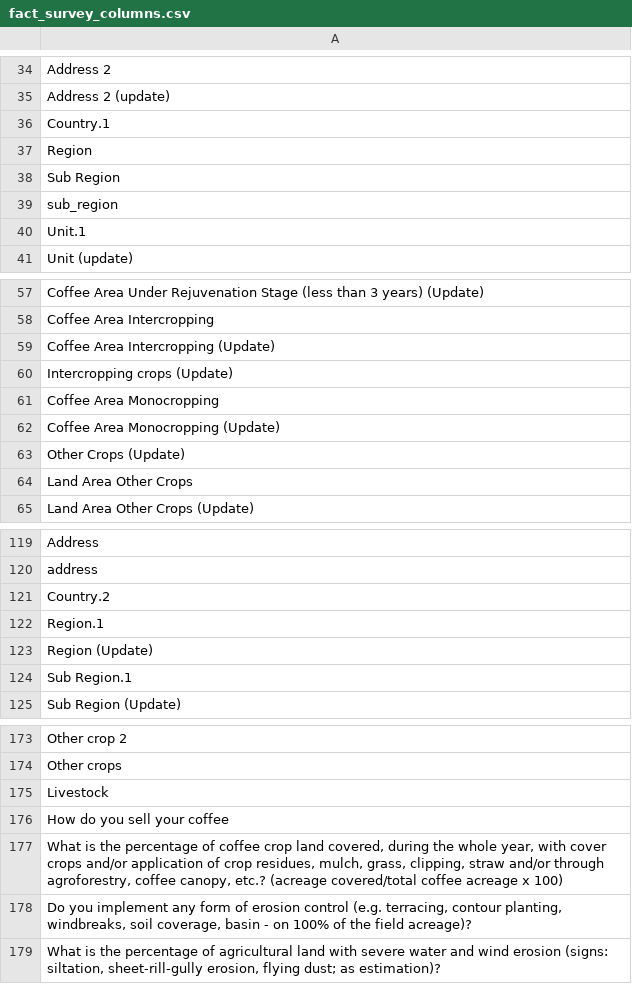
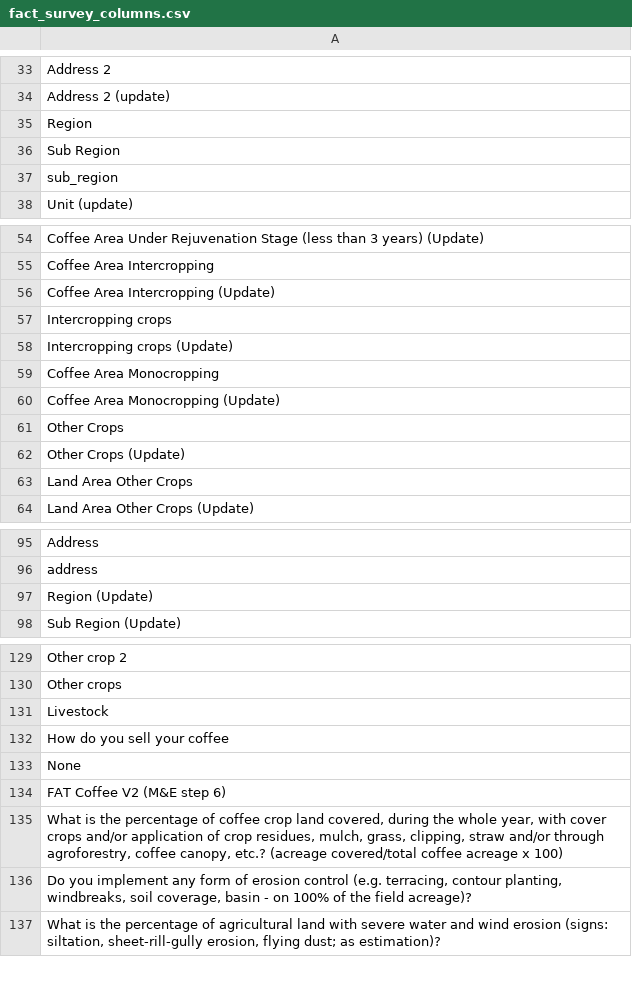
Before and after one commit to Briankipkemboi78/farm_data_project, a CSV file: output/fact_survey_columns.csv, drawn as a sheet; only a part is shown, gaps mark what is left out; the diff covers the shown part only.

```diff
--- a/output/fact_survey_columns.csv
+++ b/output/fact_survey_columns.csv
@@ -35,3 +34,2 @@ Address 2
 Address 2 (update)
-Country.1
 Region
@@ -39,3 +37,2 @@ Sub Region
 sub_region
-Unit.1
 Unit (update)
@@ -59,2 +56,3 @@ Coffee Area Intercropping
 Coffee Area Intercropping (Update)
+Intercropping crops
 Intercropping crops (Update)
@@ -62,2 +60,3 @@ Coffee Area Monocropping
 Coffee Area Monocropping (Update)
+Other Crops
 Other Crops (Update)
@@ -120,6 +96,3 @@ Address
 address
-Country.2
-Region.1
 Region (Update)
-Sub Region.1
 Sub Region (Update)
@@ -176,2 +132,4 @@ Livestock
 How do you sell your coffee
+None
+FAT Coffee V2 (M&E step 6)
 "What is the percentage of coffee crop land covered, during the whole year, with cover crops and/or application of crop residues, mulch, grass, clipping, straw and/or through agroforestry, coffee canopy, etc.? (acreage covered/total coffee acreage x 100)"
```
Also changed, not shown: 4 added rows, 53 removed rows and 1 edited cell elsewhere in this file, 10 other files.
